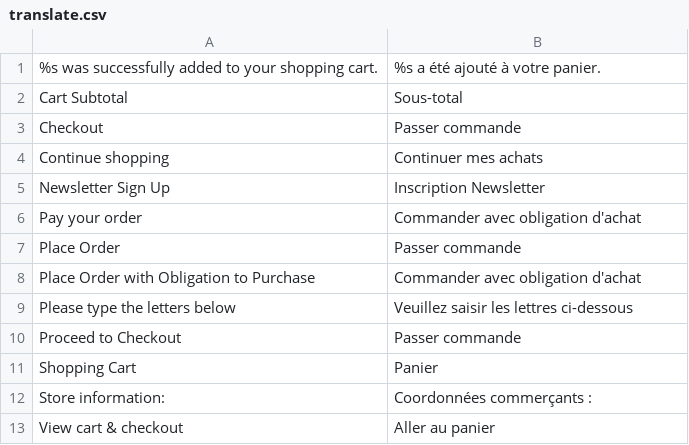
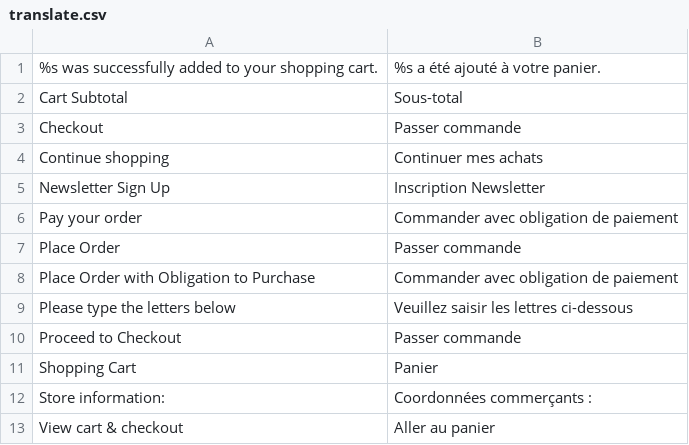
Before and after one commit to nicofisch5/zeboutique, a CSV file: app/design/frontend/default/ma_megashop/locale/fr_FR/translate.csv, drawn as a sheet.

Commit message:
Loi Hamon - Bouton commander

```diff
--- a/app/design/frontend/default/ma_megashop/locale/fr_FR/translate.csv
+++ b/app/design/frontend/default/ma_megashop/locale/fr_FR/translate.csv
@@ -5,5 +5,5 @@
 "Newsletter Sign Up","Inscription Newsletter"
-"Pay your order","Commander avec obligation d'achat"
+"Pay your order","Commander avec obligation de paiement"
 "Place Order","Passer commande"
-"Place Order with Obligation to Purchase","Commander avec obligation d'achat"
+"Place Order with Obligation to Purchase","Commander avec obligation de paiement"
 "Please type the letters below","Veuillez saisir les lettres ci-dessous"
```
Also changed, not shown: 1 other file.
